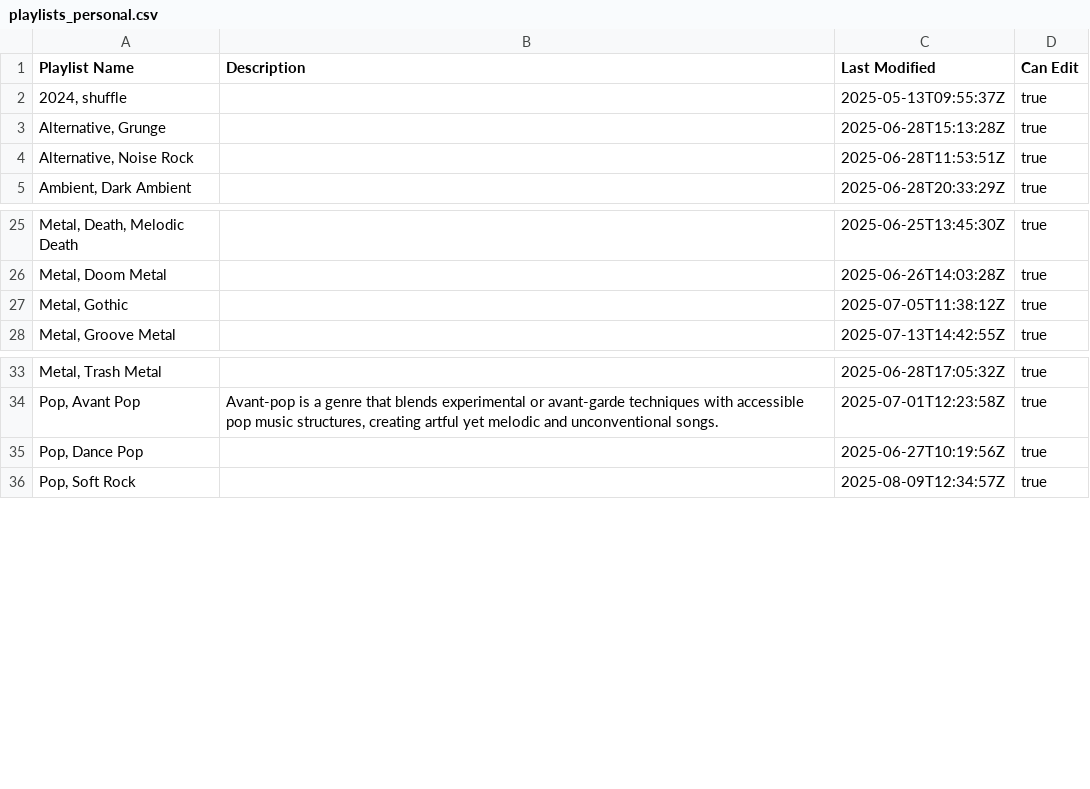
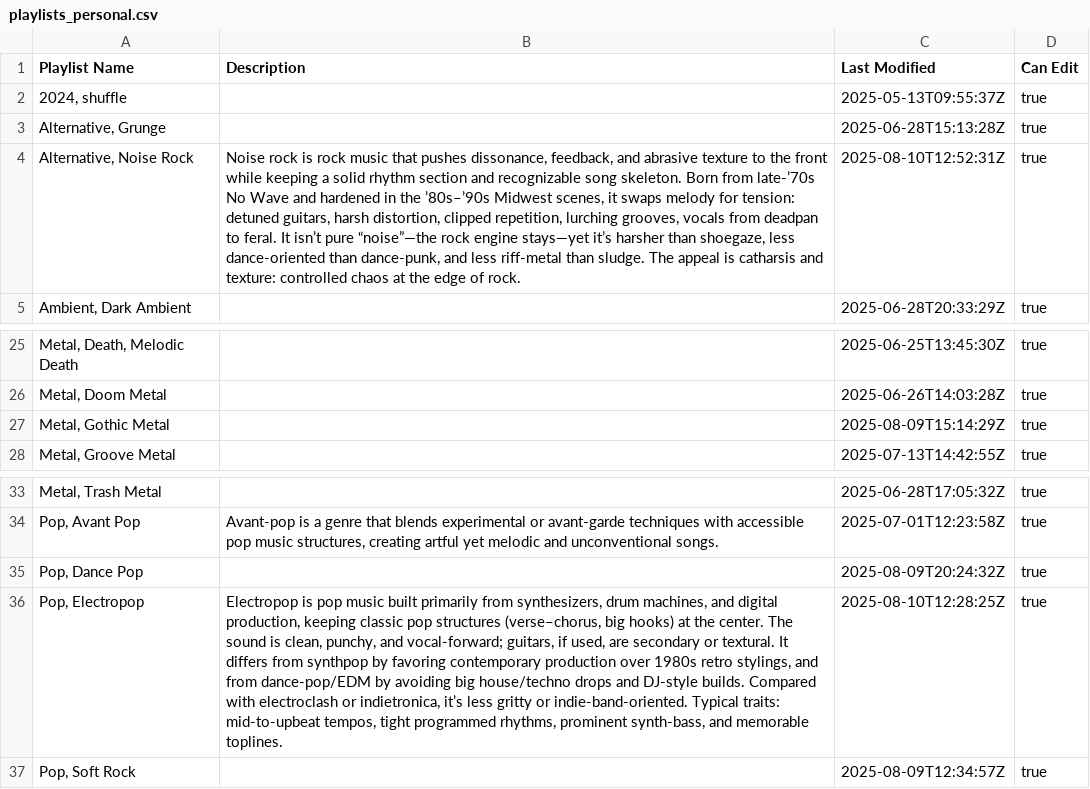
Before and after one commit to ceth-x86/beatmap-clojure, a CSV file: resources/catalog/playlists_personal.csv, drawn as a sheet; only a part is shown, gaps mark what is left out; the diff names each change by its address in the sheet, - before the commit and + after, or states it on an @@ line.

```diff
--- a/resources/catalog/playlists_personal.csv
+++ b/resources/catalog/playlists_personal.csv
-B4 (Description): (empty)
+B4 (Description): Noise rock is rock music that pushes dissonance, feedback, and abrasive texture to the front while keeping a solid rhythm section and recognizable song skeleton. Born from late-’70s No Wave and hardened in the ’80s–’90s Midwest scenes, it swaps melody for tension: detuned guitars, harsh distortion, clipped repetition, lurching grooves, vocals from deadpan to feral. It isn’t pure “noise”—the rock engine stays—yet it’s harsher than shoegaze, less dance-oriented than dance-punk, and less riff-metal than sludge. The appeal is catharsis and texture: controlled chaos at the edge of rock.
-C4 (Last Modified): 2025-06-28T11:53:51Z
+C4 (Last Modified): 2025-08-10T12:52:31Z
-A27 (Playlist Name): Metal, Gothic
+A27 (Playlist Name): Metal, Gothic Metal
-C27 (Last Modified): 2025-07-05T11:38:12Z
+C27 (Last Modified): 2025-08-09T15:14:29Z
-C35 (Last Modified): 2025-06-27T10:19:56Z
+C35 (Last Modified): 2025-08-09T20:24:32Z
+row 36: Pop, Electropop | Electropop is pop music built primarily from synthesizers, drum machines, and digital production, keeping classic pop structures (verse–chorus, big hooks) at the center. The sound is clean, punchy, and vocal-forward; guitars, if used, are secondary or textural. It differs from synthpop by favoring contemporary production over 1980s retro stylings, and from dance-pop/EDM by avoiding big house/techno drops and DJ-style builds. Compared with electroclash or indietronica, it’s less gritty or indie-band-oriented. Typical traits: mid-to-upbeat tempos, tight programmed rhythms, prominent synth-bass, and memorable toplines. | 2025-08-10T12:28:25Z | true
```
Also changed, not shown: resources/catalog/playlists/Alternative_Noise_Rock.csv, resources/catalog/playlists/Pop_Dance_Pop.csv, 4 other files.
